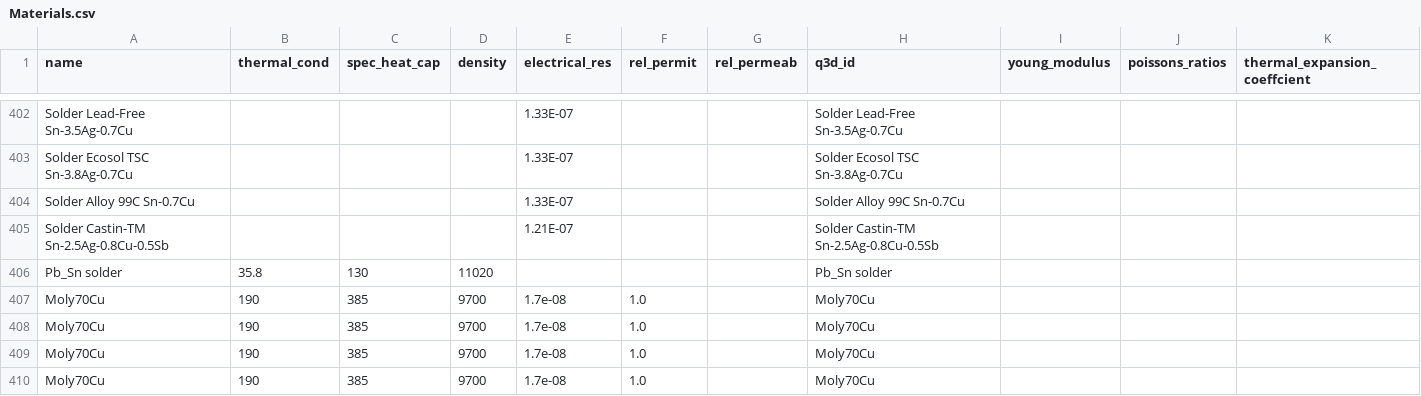
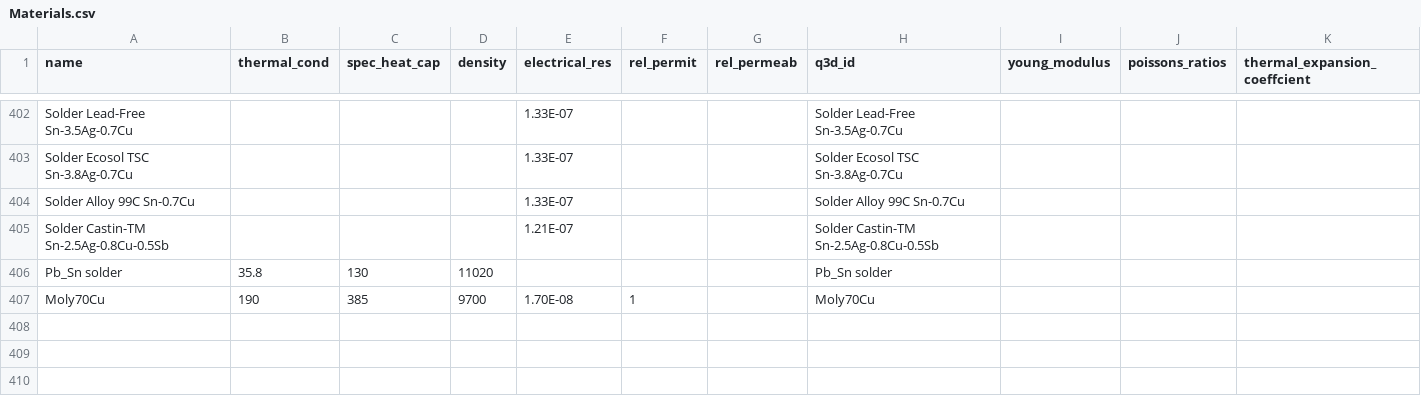
Before and after one commit to e3da/PowerSynth1-pkg, a CSV file: tech_lib/Material/Materials.csv, drawn as a sheet; only a part is shown, gaps mark what is left out.

```diff
--- a/tech_lib/Material/Materials.csv
+++ b/tech_lib/Material/Materials.csv
@@ -406,5 +406,2 @@ Solder Castin-TM Sn-2.5Ag-0.8Cu-0.5Sb,,,,1.21E-07,,,Solder Castin-TM Sn-2.5Ag-0.
 Pb_Sn solder,35.8,130,11020,,,,Pb_Sn solder,,,
-Moly70Cu,190,385,9700,1.7e-08,1.0,,Moly70Cu,,,
-Moly70Cu,190,385,9700,1.7e-08,1.0,,Moly70Cu,,,
-Moly70Cu,190,385,9700,1.7e-08,1.0,,Moly70Cu,,,
-Moly70Cu,190,385,9700,1.7e-08,1.0,,Moly70Cu,,,
+Moly70Cu,190,385,9700,1.70E-08,1,,Moly70Cu,,,
```
Also changed, not shown: 12 other files.
